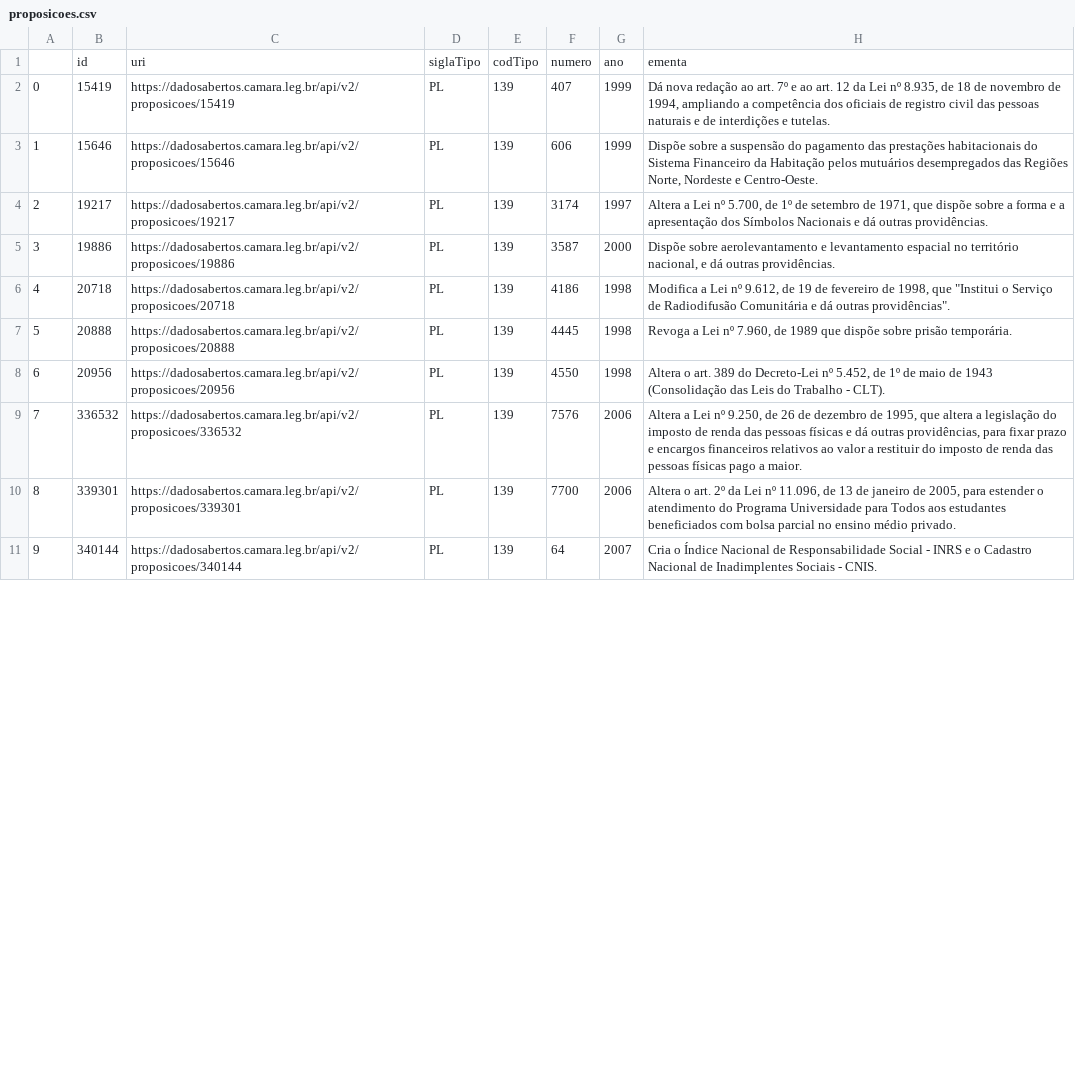
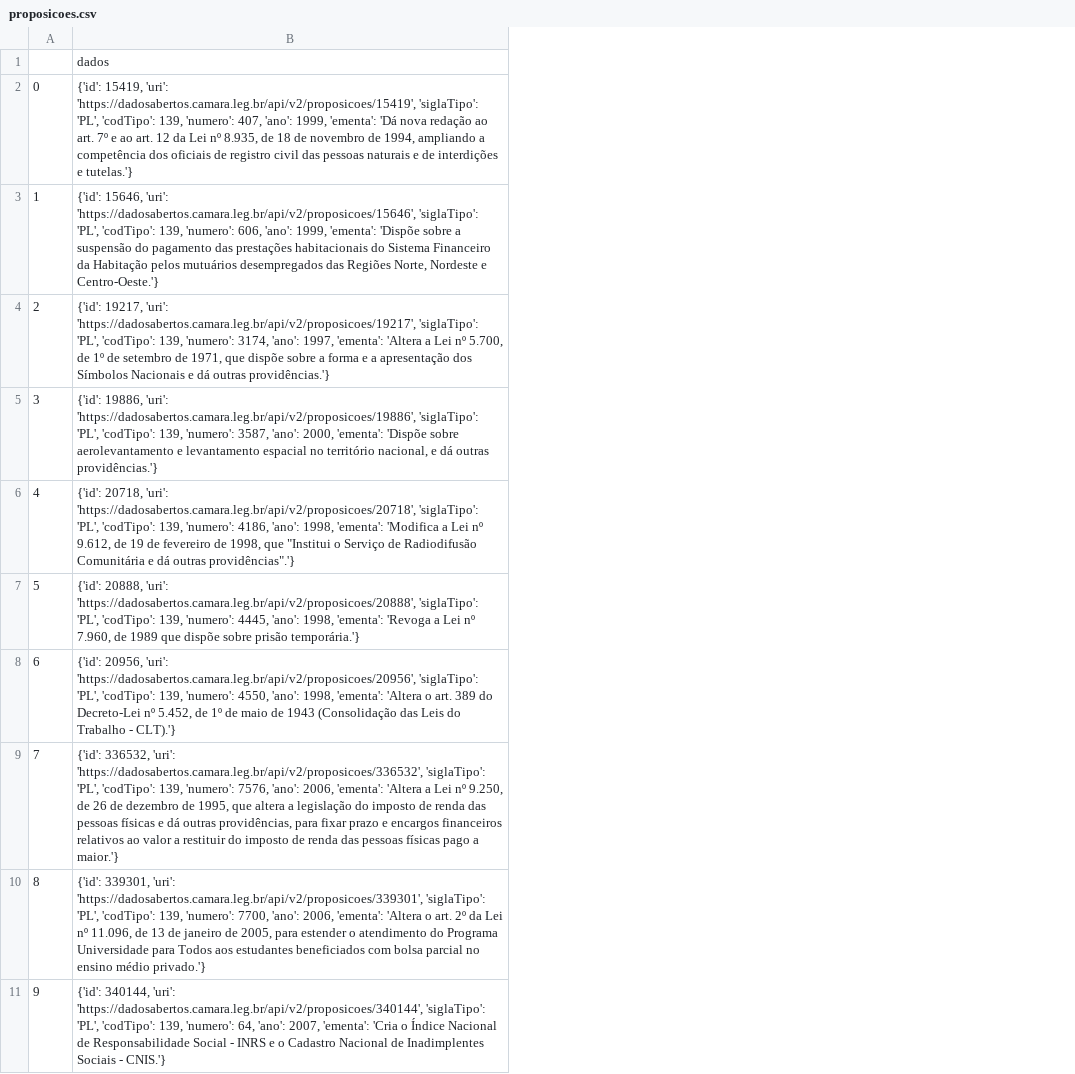
Before and after one commit to pedroidsg/data-projects, a CSV file: CDBot-Project/proposicoes.csv, drawn as a sheet; only a part is shown; removed rows and columns are numbered as before the commit, all else as after; the diff names each change by its address in the sheet, - before the commit and + after, or states it on an @@ line.

Commit message:
CDBot-Project

```diff
--- a/CDBot-Project/proposicoes.csv
+++ b/CDBot-Project/proposicoes.csv
-column B, rows 1-11: id | 15419 | 15646 | 19217 | 19886 | 20718 | 20888 | 20956 | 336532 | 339301 | 340144
-column C, rows 1-11: uri | https://dadosabertos.camara.leg.br/api/v2/proposicoes/15419 | https://dadosabertos.camara.leg.br/api/v2/proposicoes/15646 | https://dadosabertos.camara.leg.br/api/v2/proposicoes/19217 | https://dadosabertos.camara.leg.br/api/v2/proposicoes/19886 | https://dadosabertos.camara.leg.br/api/v2/proposicoes/20718 | https://dadosabertos.camara.leg.br/api/v2/proposicoes/20888 | https://dadosabertos.camara.leg.br/api/v2/proposicoes/20956 | https://dadosabertos.camara.leg.br/api/v2/proposicoes/336532 | https://dadosabertos.camara.leg.br/api/v2/proposicoes/339301 | https://dadosabertos.camara.leg.br/api/v2/proposicoes/340144
-column D, rows 1-11: siglaTipo | PL | PL | PL | PL | PL | PL | PL | PL | PL | PL
-column E, rows 1-11: codTipo | 139 | 139 | 139 | 139 | 139 | 139 | 139 | 139 | 139 | 139
-column F, rows 1-11: numero | 407 | 606 | 3174 | 3587 | 4186 | 4445 | 4550 | 7576 | 7700 | 64
-column G, rows 1-11: ano | 1999 | 1999 | 1997 | 2000 | 1998 | 1998 | 1998 | 2006 | 2006 | 2007
-column H, rows 1-11: ementa | Dá nova redação ao art. 7º e ao art. 12 da Lei nº 8.935, de 18 de novembro de 1994, ampliando a competência dos oficiais de registro civil das pessoas naturais e de interdições e tutelas. | Dispõe sobre a suspensão do pagamento das prestações habitacionais do Sistema Financeiro da Habitação pelos mutuários desempregados das Regiões Norte, Nordeste e Centro-Oeste. | Altera a Lei nº 5.700, de 1º de setembro de 1971, que dispõe sobre a forma e a apresentação dos Símbolos Nacionais e dá outras providências. | Dispõe sobre aerolevantamento e levantamento espacial no território nacional, e dá outras providências. | Modifica a Lei nº 9.612, de 19 de fevereiro de 1998, que "Institui o Serviço de Radiodifusão Comunitária e dá outras providências". | Revoga a Lei nº 7.960, de 1989 que dispõe sobre prisão temporária. | Altera o art. 389 do Decreto-Lei nº 5.452, de 1º de maio de 1943 (Consolidação das Leis do Trabalho - CLT). | Altera a Lei nº 9.250, de 26 de dezembro de 1995, que altera a legislação do imposto de renda das pessoas físicas e dá outras providências, para fixar prazo e encargos financeiros relativos ao valor a restituir do imposto de renda das pessoas físicas pago a maior. | Altera o art. 2º da Lei nº 11.096, de 13 de janeiro de 2005, para estender o atendimento do Programa Universidade para Todos aos estudantes beneficiados com bolsa parcial no ensino médio privado. | Cria o Índice Nacional de Responsabilidade Social - INRS e o Cadastro Nacional de Inadimplentes Sociais - CNIS.
+column B, rows 1-11: dados | {'id': 15419, 'uri': 'https://dadosabertos.camara.leg.br/api/v2/proposicoes/15419', 'siglaTipo': 'PL', 'codTipo': 139, 'numero': 407, 'ano': 1999, 'ementa': 'Dá nova redação ao art. 7º e ao art. 12 da Lei nº 8.935, de 18 de novembro de 1994, ampliando a competência dos oficiais de registro civil das pessoas naturais e de interdições e tutelas.'} | {'id': 15646, 'uri': 'https://dadosabertos.camara.leg.br/api/v2/proposicoes/15646', 'siglaTipo': 'PL', 'codTipo': 139, 'numero': 606, 'ano': 1999, 'ementa': 'Dispõe sobre a suspensão do pagamento das prestações habitacionais do Sistema Financeiro da Habitação pelos mutuários desempregados das Regiões Norte, Nordeste e Centro-Oeste.'} | {'id': 19217, 'uri': 'https://dadosabertos.camara.leg.br/api/v2/proposicoes/19217', 'siglaTipo': 'PL', 'codTipo': 139, 'numero': 3174, 'ano': 1997, 'ementa': 'Altera a Lei nº 5.700, de 1º de setembro de 1971, que dispõe sobre a forma e a apresentação dos Símbolos Nacionais e dá outras providências.'} | {'id': 19886, 'uri': 'https://dadosabertos.camara.leg.br/api/v2/proposicoes/19886', 'siglaTipo': 'PL', 'codTipo': 139, 'numero': 3587, 'ano': 2000, 'ementa': 'Dispõe sobre aerolevantamento e levantamento espacial no território nacional, e dá outras providências.'} | {'id': 20718, 'uri': 'https://dadosabertos.camara.leg.br/api/v2/proposicoes/20718', 'siglaTipo': 'PL', 'codTipo': 139, 'numero': 4186, 'ano': 1998, 'ementa': 'Modifica a Lei nº 9.612, de 19 de fevereiro de 1998, que "Institui o Serviço de Radiodifusão Comunitária e dá outras providências".'} | {'id': 20888, 'uri': 'https://dadosabertos.camara.leg.br/api/v2/proposicoes/20888', 'siglaTipo': 'PL', 'codTipo': 139, 'numero': 4445, 'ano': 1998, 'ementa': 'Revoga a Lei nº 7.960, de 1989 que dispõe sobre prisão temporária.'} | {'id': 20956, 'uri': 'https://dadosabertos.camara.leg.br/api/v2/proposicoes/20956', 'siglaTipo': 'PL', 'codTipo': 139, 'numero': 4550, 'ano': 1998, 'ementa': 'Altera o art. 389 do Decreto-Lei nº 5.452, de 1º de maio de 1943 (Consolidação das Leis do Trabalho - CLT).'} | {'id': 336532, 'uri': 'https://dadosabertos.camara.leg.br/api/v2/proposicoes/336532', 'siglaTipo': 'PL', 'codTipo': 139, 'numero': 7576, 'ano': 2006, 'ementa': 'Altera a Lei nº 9.250, de 26 de dezembro de 1995, que altera a legislação do imposto de renda das pessoas físicas e dá outras providências, para fixar prazo e encargos financeiros relativos ao valor a restituir do imposto de renda das pessoas físicas pago a maior.'} | {'id': 339301, 'uri': 'https://dadosabertos.camara.leg.br/api/v2/proposicoes/339301', 'siglaTipo': 'PL', 'codTipo': 139, 'numero': 7700, 'ano': 2006, 'ementa': 'Altera o art. 2º da Lei nº 11.096, de 13 de janeiro de 2005, para estender o atendimento do Programa Universidade para Todos aos estudantes beneficiados com bolsa parcial no ensino médio privado.'} | {'id': 340144, 'uri': 'https://dadosabertos.camara.leg.br/api/v2/proposicoes/340144', 'siglaTipo': 'PL', 'codTipo': 139, 'numero': 64, 'ano': 2007, 'ementa': 'Cria o Índice Nacional de Responsabilidade Social - INRS e o Cadastro Nacional de Inadimplentes Sociais - CNIS.'}
```
Also changed, not shown: 1 other file.
